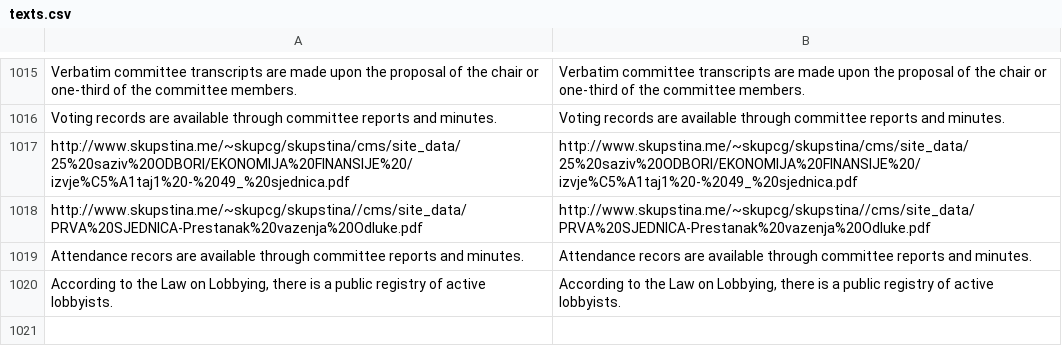
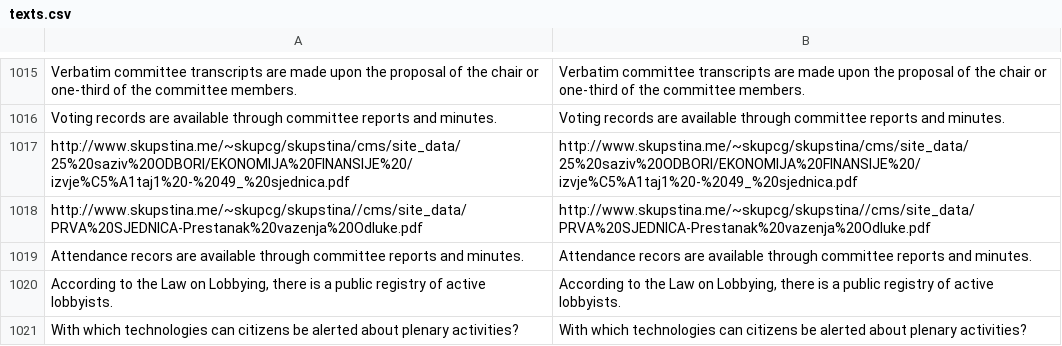
Before and after one commit to KohoVolit/legislative-openness-data-explorer-texts, a CSV file: en/data/texts.csv, drawn as a sheet; only a part is shown, gaps mark what is left out.

Commit message:
update data en

```diff
--- a/en/data/texts.csv
+++ b/en/data/texts.csv
@@ -1020 +1020,2 @@ Attendance recors are available through committee reports and minutes.,Attendanc
 "According to the Law on Lobbying, there is a public registry of active lobbyists.","According to the Law on Lobbying, there is a public registry of active lobbyists."
+With which technologies can citizens be alerted about plenary activities? ,With which technologies can citizens be alerted about plenary activities?
```
